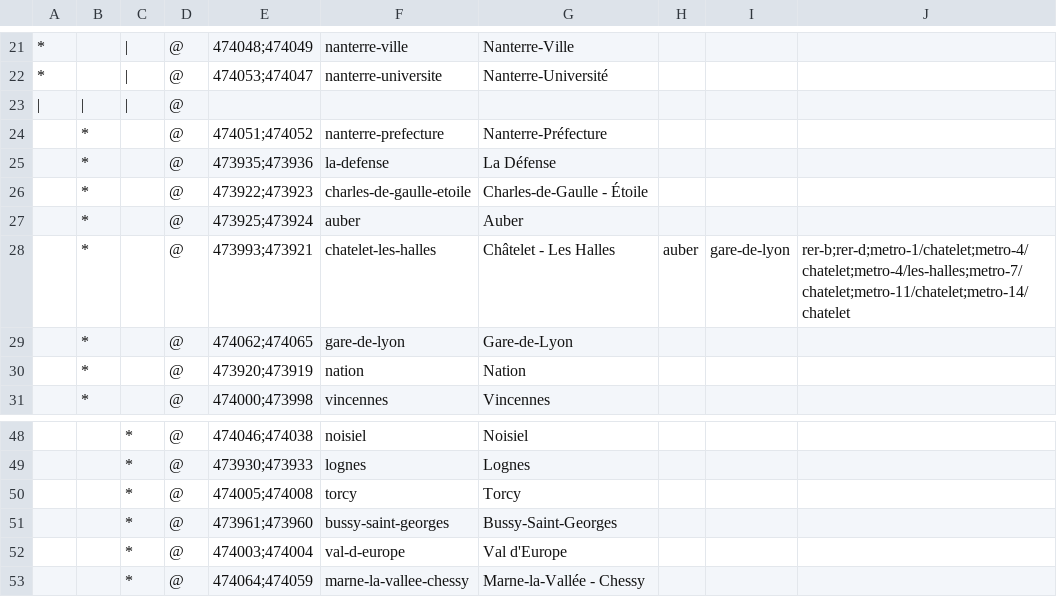
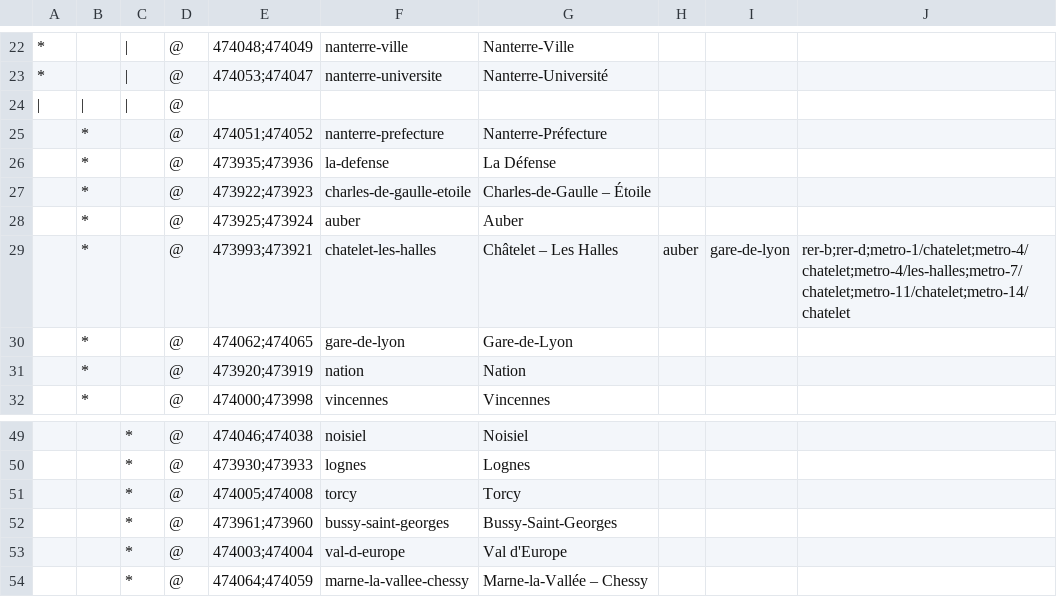
Before and after one commit to ludchieng/alednavigo, a TSV file: public/schemas/rer-a.tsv, drawn as a sheet; only a part is shown, gaps mark what is left out; the diff covers the shown part only.

```diff
--- a/public/schemas/rer-a.tsv
+++ b/public/schemas/rer-a.tsv
@@ -25,5 +26,5 @@
   	* 	  	@ 	473935;473936 	la-defense                   	La Défense
-  	* 	  	@ 	473922;473923 	charles-de-gaulle-etoile     	Charles-de-Gaulle - Étoile
+  	* 	  	@ 	473922;473923 	charles-de-gaulle-etoile     	Charles-de-Gaulle – Étoile
   	* 	  	@ 	473925;473924 	auber                        	Auber
-  	* 	  	@ 	473993;473921 	chatelet-les-halles          	Châtelet - Les Halles          	auber	gare-de-lyon	rer-b;rer-d;metro-1/chatelet;metro-4/chatelet;metro-4/les-halles;metro-7/chatelet;metro-11/chatelet;metro-14/chatelet
+  	* 	  	@ 	473993;473921 	chatelet-les-halles          	Châtelet – Les Halles          	auber	gare-de-lyon	rer-b;rer-d;metro-1/chatelet;metro-4/chatelet;metro-4/les-halles;metro-7/chatelet;metro-11/chatelet;metro-14/chatelet
   	* 	  	@ 	474062;474065 	gare-de-lyon                 	Gare-de-Lyon
@@ -52,2 +53,2 @@
   	  	* 	@ 	474003;474004 	val-d-europe                 	Val d'Europe
-  	  	* 	@ 	474064;474059 	marne-la-vallee-chessy       	Marne-la-Vallée - Chessy
+  	  	* 	@ 	474064;474059 	marne-la-vallee-chessy       	Marne-la-Vallée – Chessy
```
Also changed, not shown: 1 added row and 8 edited cells elsewhere in this file, public/schemas/rer-d.tsv, 5 other files.
